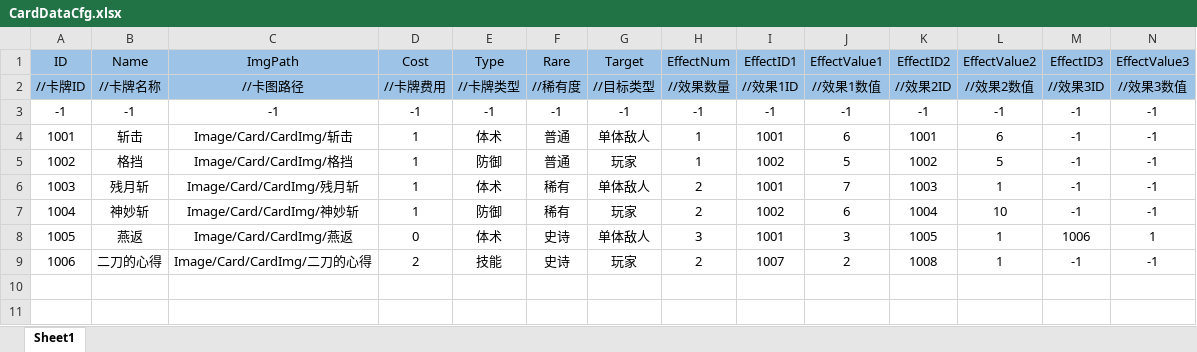
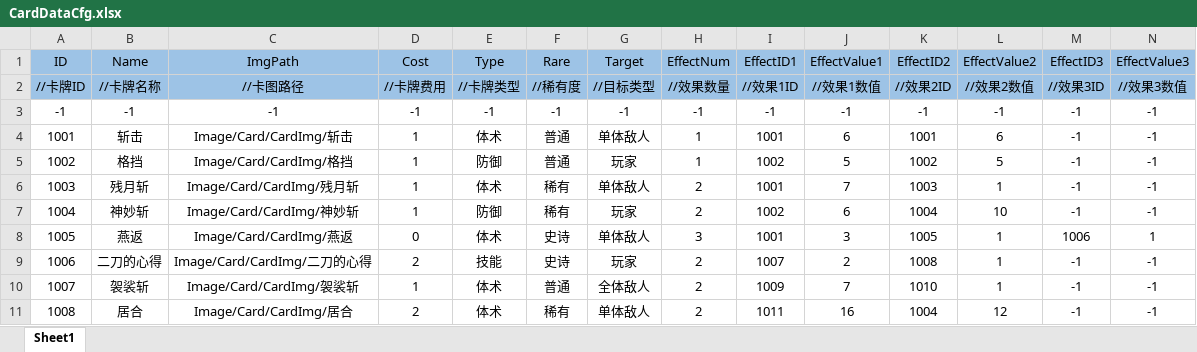
Before and after one commit to Koroshiya71/Slay-the-Touhou-RE, an Excel workbook: Assets/Resources/Cfg/CardDataCfg.xlsx, sheet Sheet1, drawn as a sheet; values as stored, in another font and other column widths than the file's, no borders; the diff names each change by its address in the sheet, - before the commit and + after, or states it on an @@ line.

```diff
--- a/Assets/Resources/Cfg/CardDataCfg.xlsx (sheet Sheet1)
+++ b/Assets/Resources/Cfg/CardDataCfg.xlsx (sheet Sheet1)
+row 10: 1007 | 袈裟斩 | Image/Card/CardImg/袈裟斩 | 1 | 体术 | 普通 | 全体敌人 | 2 | 1009 | 7 | 1010 | 1 | -1 | -1
+row 11: 1008 | 居合 | Image/Card/CardImg/居合 | 2 | 体术 | 稀有 | 单体敌人 | 2 | 1011 | 16 | 1004 | 12 | -1 | -1
```
Also changed, not shown: Assets/Resources/Cfg/CardEffectCfg.xlsx, 14 other files.
